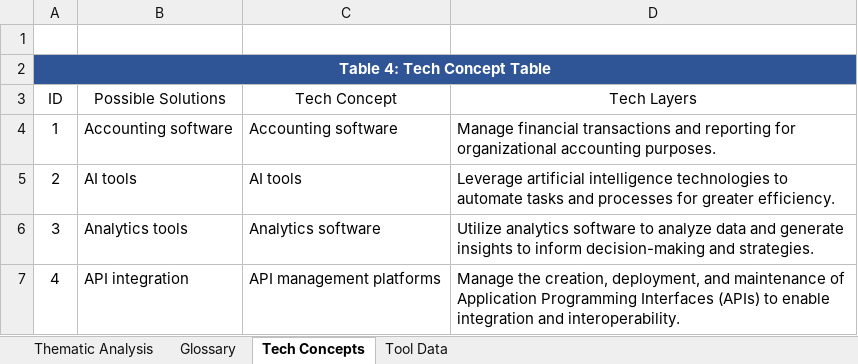
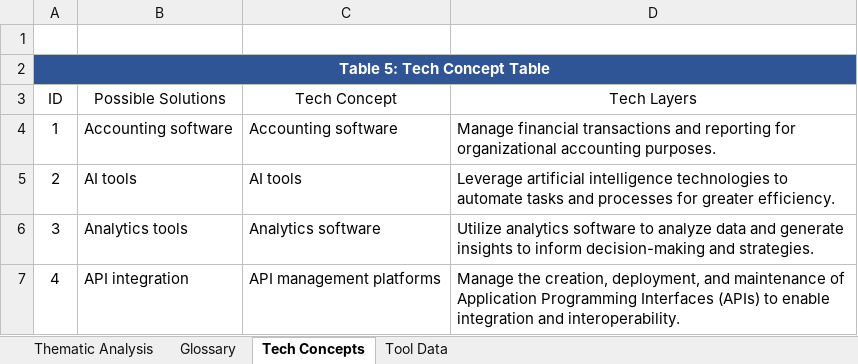
Before and after one commit to nigelgalbraith/portfolio.github.io, an Excel workbook: projects/files/ThematicAnalysis/Analysis-Web/Python-Import/Thematic-Analysis-NSW.xlsm, sheet Tech Concepts, drawn as a sheet; only a part is shown; values as stored, in another font and other column widths than the file's, no borders; table styles not drawn; the diff names each change by its address in the sheet, - before the commit and + after, or states it on an @@ line.

```diff
--- a/projects/files/ThematicAnalysis/Analysis-Web/Python-Import/Thematic-Analysis-NSW.xlsm (sheet Tech Concepts)
+++ b/projects/files/ThematicAnalysis/Analysis-Web/Python-Import/Thematic-Analysis-NSW.xlsm (sheet Tech Concepts)
-A2 (ID): Table 4: Tech Concept Table
+A2 (ID): Table 5: Tech Concept Table
```
Also changed, not shown: sheet Glossary, sheet Tool Data, sheet Thematic Analysis, formulas that keep their value, charts or pictures, projects/files/ThematicAnalysis/Thematic-Analysis-NSW.xlsm, 15 other files.
